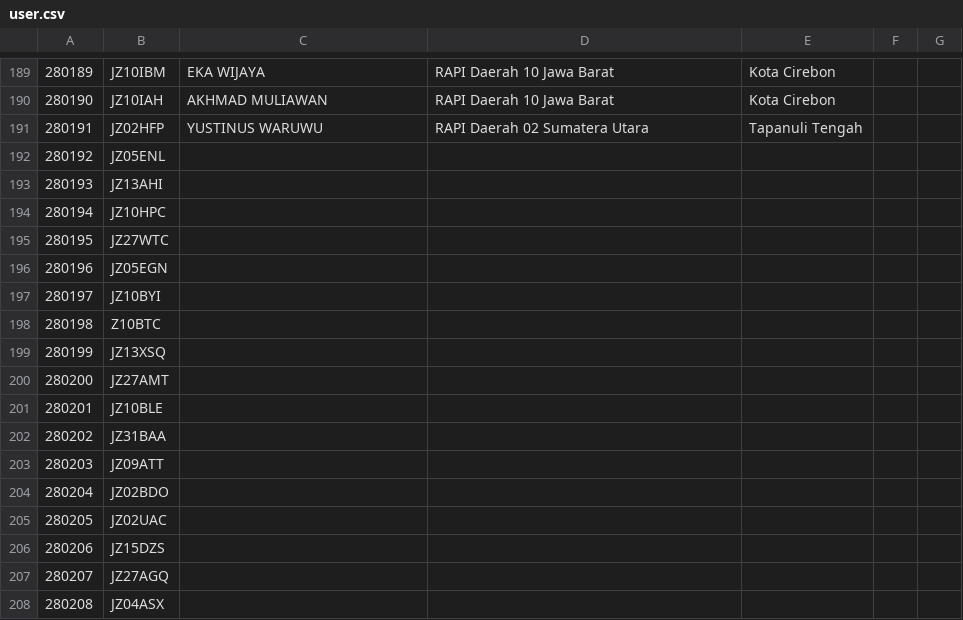
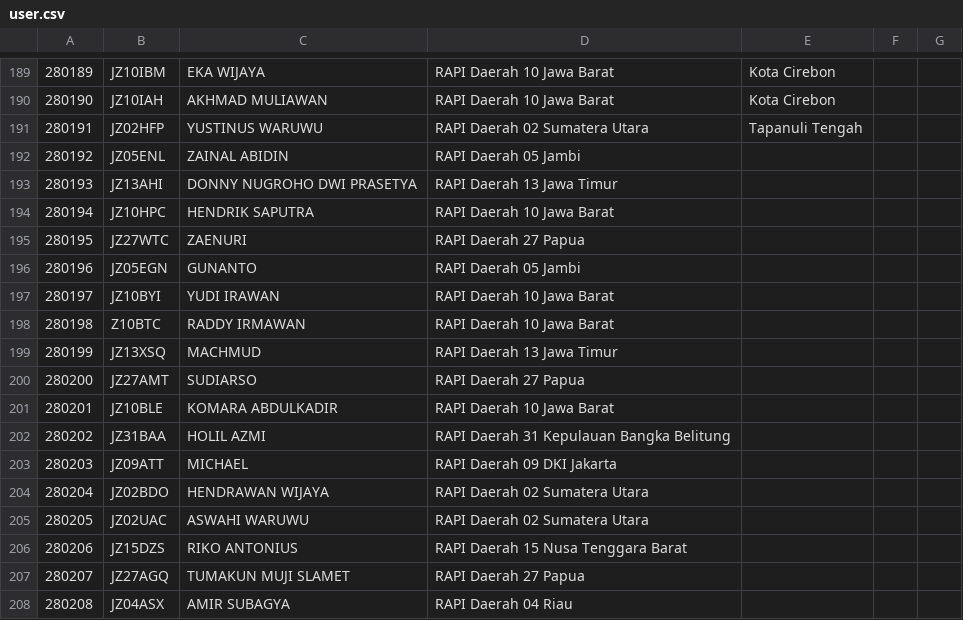
Before and after one commit to JZ10EGG/KRAP_DMR, a CSV file: user.csv, drawn as a sheet; only a part is shown, gaps mark what is left out; the diff covers the shown part only.

Commit message:
Update user.csv
Updated 14/11/2022

```diff
--- a/user.csv
+++ b/user.csv
@@ -191,18 +191,18 @@
 280191,JZ02HFP,YUSTINUS WARUWU,RAPI Daerah 02 Sumatera Utara,Tapanuli Tengah,
-280192,JZ05ENL,
-280193,JZ13AHI,
-280194,JZ10HPC,
-280195,JZ27WTC,
-280196,JZ05EGN,
-280197,JZ10BYI,
-280198,Z10BTC,
-280199,JZ13XSQ,
-280200,JZ27AMT,
-280201,JZ10BLE,
-280202,JZ31BAA,
-280203,JZ09ATT,
-280204,JZ02BDO,
-280205,JZ02UAC,
-280206,JZ15DZS,
-280207,JZ27AGQ,
-280208,JZ04ASX,
+280192,JZ05ENL,ZAINAL ABIDIN,RAPI Daerah 05 Jambi,
+280193,JZ13AHI,DONNY NUGROHO DWI PRASETYA,RAPI Daerah 13 Jawa Timur,
+280194,JZ10HPC,HENDRIK SAPUTRA,RAPI Daerah 10 Jawa Barat,
+280195,JZ27WTC,ZAENURI,RAPI Daerah 27 Papua,
+280196,JZ05EGN,GUNANTO,RAPI Daerah 05 Jambi,
+280197,JZ10BYI,YUDI IRAWAN,RAPI Daerah 10 Jawa Barat,
+280198,Z10BTC,RADDY IRMAWAN,RAPI Daerah 10 Jawa Barat,
+280199,JZ13XSQ,MACHMUD,RAPI Daerah 13 Jawa Timur,
+280200,JZ27AMT,SUDIARSO,RAPI Daerah 27 Papua,
+280201,JZ10BLE,KOMARA ABDULKADIR,RAPI Daerah 10 Jawa Barat,
+280202,JZ31BAA,HOLIL AZMI,RAPI Daerah 31 Kepulauan Bangka Belitung,
+280203,JZ09ATT,MICHAEL,RAPI Daerah 09 DKI Jakarta,
+280204,JZ02BDO,HENDRAWAN WIJAYA,RAPI Daerah 02 Sumatera Utara,
+280205,JZ02UAC,ASWAHI WARUWU,RAPI Daerah 02 Sumatera Utara,
+280206,JZ15DZS,RIKO ANTONIUS,RAPI Daerah 15 Nusa Tenggara Barat,
+280207,JZ27AGQ,TUMAKUN MUJI SLAMET,RAPI Daerah 27 Papua,
+280208,JZ04ASX,AMIR SUBAGYA,RAPI Daerah 04 Riau,
```
Also changed, not shown: 6 added rows and 20 edited cells elsewhere in this file.
